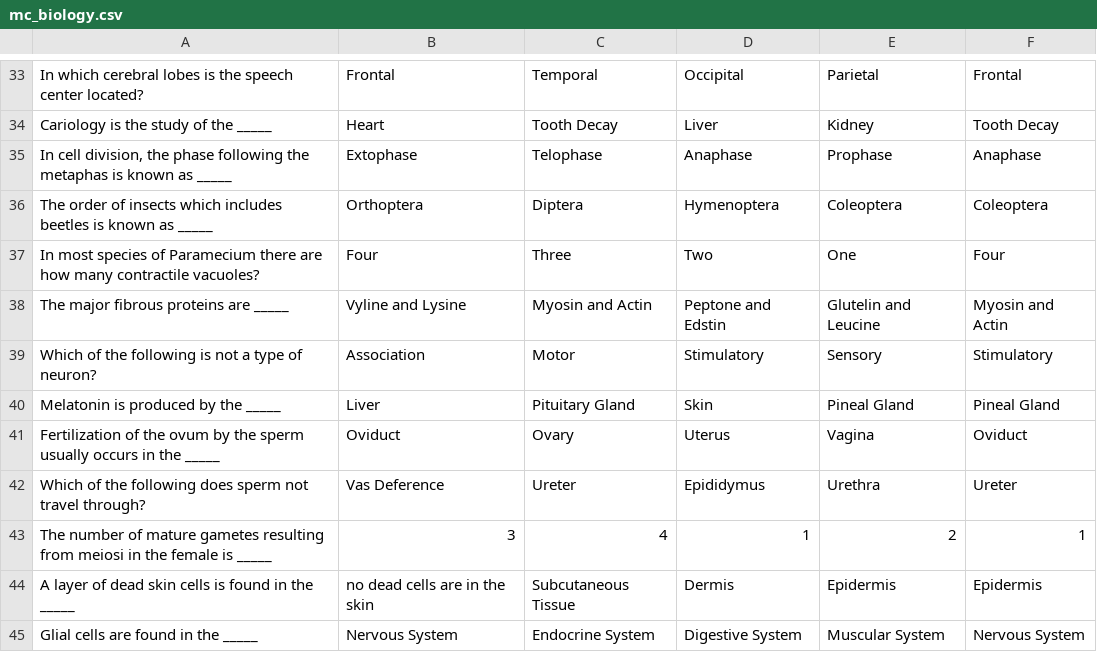
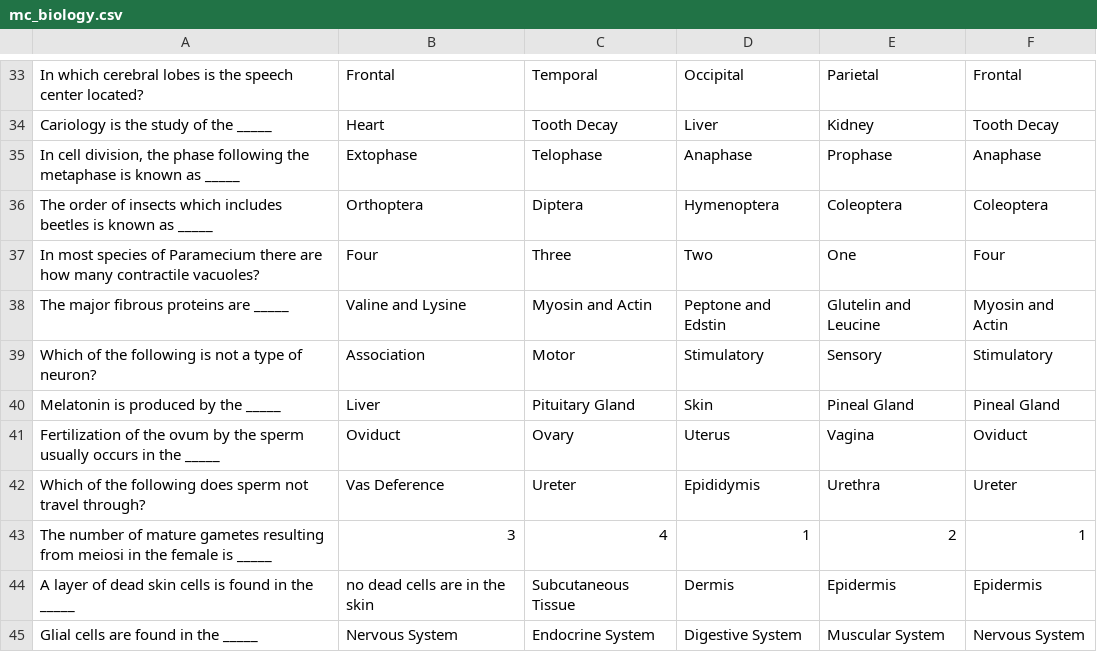
Before and after one commit to Kheemwel/SciQuiz, a CSV file: app/src/main/res/raw/mc_biology.csv, drawn as a sheet; only a part is shown, gaps mark what is left out.

```diff
--- a/app/src/main/res/raw/mc_biology.csv
+++ b/app/src/main/res/raw/mc_biology.csv
@@ -34,6 +34,6 @@ In which cerebral lobes is the speech center located?;Frontal;Temporal;Occipital
 Cariology is the study of the _____;Heart;Tooth Decay;Liver;Kidney;Tooth Decay
-In cell division, the phase following the metaphas is known as _____;Extophase;Telophase;Anaphase;Prophase;Anaphase
+In cell division, the phase following the metaphase is known as _____;Extophase;Telophase;Anaphase;Prophase;Anaphase
 The order of insects which includes beetles is known as _____;Orthoptera;Diptera;Hymenoptera;Coleoptera;Coleoptera
 In most species of Paramecium there are how many contractile vacuoles?;Four;Three;Two;One;Four
-The major fibrous proteins are _____;Vyline and Lysine;Myosin and Actin;Peptone and Edstin;Glutelin and Leucine;Myosin and Actin
+The major fibrous proteins are _____;Valine and Lysine;Myosin and Actin;Peptone and Edstin;Glutelin and Leucine;Myosin and Actin
 Which of the following is not a type of neuron?;Association;Motor;Stimulatory;Sensory;Stimulatory
@@ -41,3 +41,3 @@ Melatonin is produced by the _____;Liver;Pituitary Gland;Skin;Pineal Gland;Pinea
 Fertilization of the ovum by the sperm usually occurs in the _____;Oviduct;Ovary;Uterus;Vagina;Oviduct
-Which of the following does sperm not travel through?;Vas Deference;Ureter;Epididymus;Urethra;Ureter
+Which of the following does sperm not travel through?;Vas Deference;Ureter;Epididymis;Urethra;Ureter
 The number of mature gametes resulting from meiosi in the female is _____;3;4;1;2;1
```
Also changed, not shown: app/src/main/res/raw/mc_astronomy.csv, app/src/main/res/raw/mc_earthscience.csv.
